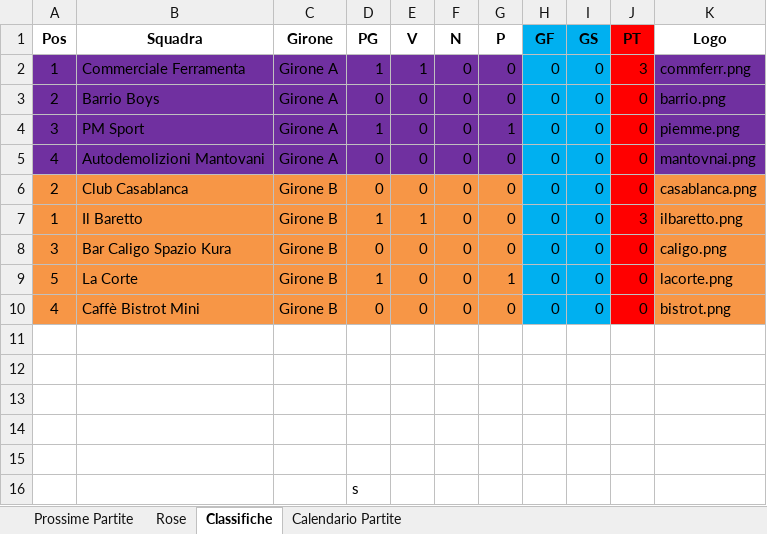
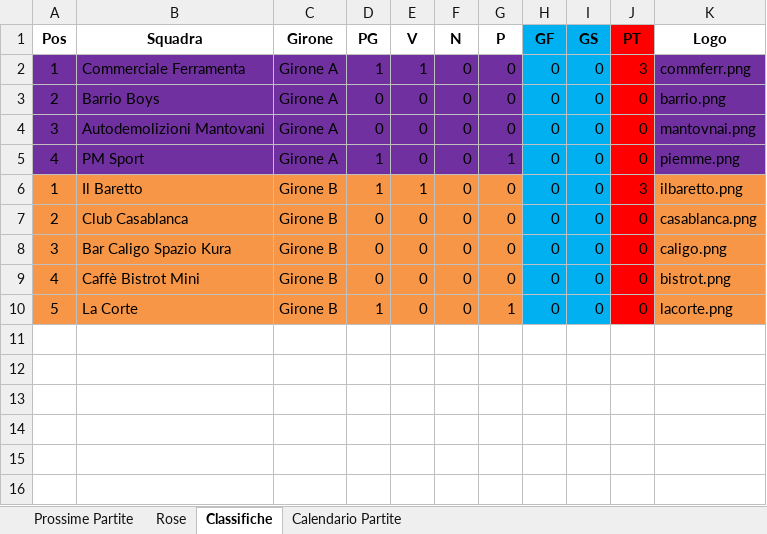
Before and after one commit to robertolibanora/FutRivals, an Excel workbook: DATITORNEO.xlsx, sheet Classifiche, drawn as a sheet; values as stored, in another font and other column widths than the file's, no borders; removed rows and columns are numbered as before the commit, all else as after; the diff names each change by its address in the sheet, - before the commit and + after, or states it on an @@ line.

```diff
--- a/DATITORNEO.xlsx (sheet Classifiche)
+++ b/DATITORNEO.xlsx (sheet Classifiche)
-B4 (Squadra): PM Sport
+B4 (Squadra): Autodemolizioni Mantovani
-D4 (PG): 1
+D4 (PG): 0
-G4 (P): 1
+G4 (P): 0
-K4 (Logo): piemme.png
+K4 (Logo): mantovnai.png
-B5 (Squadra): Autodemolizioni Mantovani
+B5 (Squadra): PM Sport
-D5 (PG): 0
+D5 (PG): 1
-G5 (P): 0
+G5 (P): 1
-K5 (Logo): mantovnai.png
+K5 (Logo): piemme.png
@@ row 7 moved to row 6: 1 @@
@@ row 10 moved to row 9: 4 @@
-row 11: (empty)
-row 12: (empty)
-row 13: (empty)
-row 14: (empty)
-row 15: (empty)
-row 16:  |  |  | s
```
Also changed, not shown: sheet Prossime Partite.
